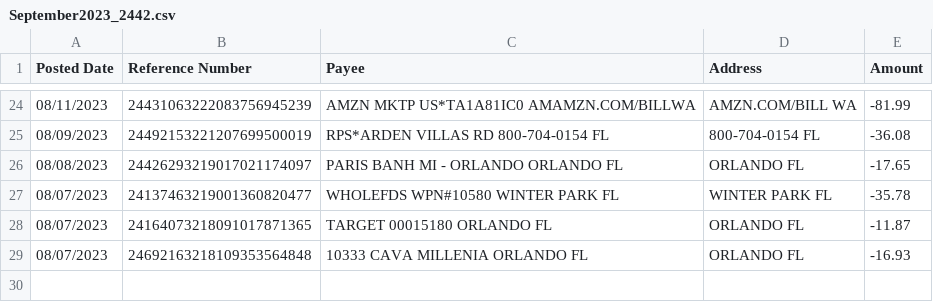
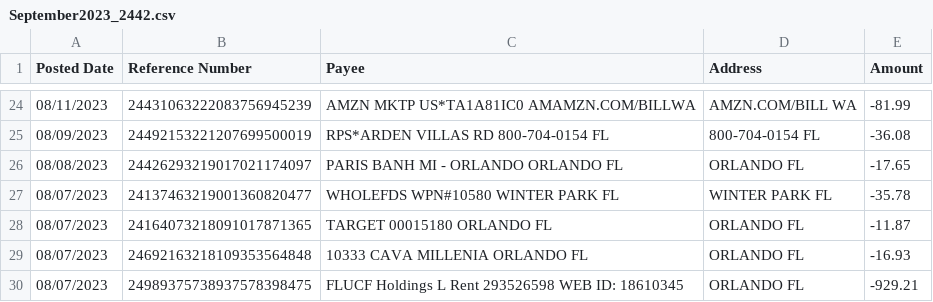
Before and after one commit to lolrepeatlol/KnightHacks23Project, a CSV file: September2023_2442.csv, drawn as a sheet; only a part is shown, gaps mark what is left out; the diff names each change by its address in the sheet, - before the commit and + after, or states it on an @@ line.

```diff
--- a/September2023_2442.csv
+++ b/September2023_2442.csv
+row 30: 08/07/2023 | 24989375738937578398475 | FLUCF Holdings L Rent 293526598 WEB ID: 18610345 | ORLANDO FL | -929.21
```
Also changed, not shown: 1 other file.
